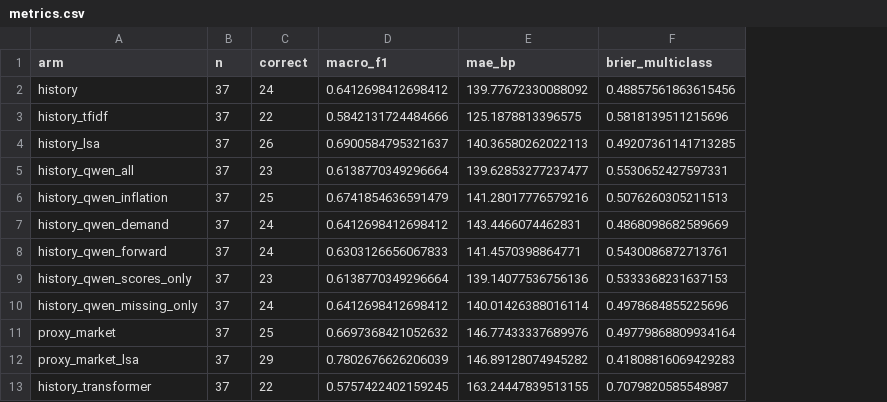
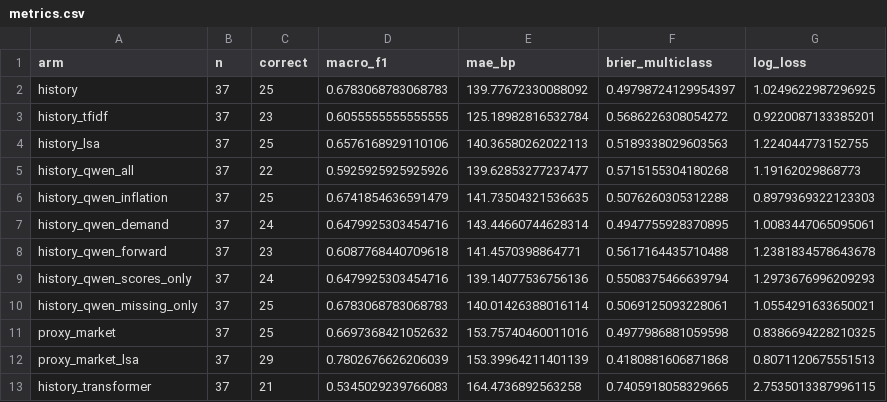
Before and after one commit to ozdagme/HawkishvsDovish, a CSV file: outputs/nested_tuning_with_bert/metrics.csv, drawn as a sheet; the diff names each change by its address in the sheet, - before the commit and + after, or states it on an @@ line.

```diff
--- a/outputs/nested_tuning_with_bert/metrics.csv
+++ b/outputs/nested_tuning_with_bert/metrics.csv
+column G (log_loss), rows 2-13: 1.0249622987296925 | 0.9220087133385201 | 1.224044773152755 | 1.19162029868773 | 0.8979369322123303 | 1.0083447065095061 | 1.2381834578643678 | 1.2973676996209293 | 1.0554291633650021 | 0.8386694228210325 | 0.8071120675551513 | 2.7535013387996115
-C2 (correct): 24
+C2 (correct): 25
-D2 (macro_f1): 0.6412698412698412
+D2 (macro_f1): 0.6783068783068783
-F2 (brier_multiclass): 0.48857561863615456
+F2 (brier_multiclass): 0.49798724129954397
-C3 (correct): 22
+C3 (correct): 23
-D3 (macro_f1): 0.5842131724484666
+D3 (macro_f1): 0.6055555555555555
-E3 (mae_bp): 125.1878813396575
+E3 (mae_bp): 125.18982816532784
-F3 (brier_multiclass): 0.5818139511215696
+F3 (brier_multiclass): 0.5686226308054272
-C4 (correct): 26
+C4 (correct): 25
-D4 (macro_f1): 0.6900584795321637
+D4 (macro_f1): 0.6576168929110106
-F4 (brier_multiclass): 0.49207361141713285
+F4 (brier_multiclass): 0.5189338029603563
-C5 (correct): 23
+C5 (correct): 22
-D5 (macro_f1): 0.6138770349296664
+D5 (macro_f1): 0.5925925925925926
-F5 (brier_multiclass): 0.5530652427597331
+F5 (brier_multiclass): 0.5715155304180268
-E6 (mae_bp): 141.28017776579216
+E6 (mae_bp): 141.73504321536635
-F6 (brier_multiclass): 0.5076260305211513
+F6 (brier_multiclass): 0.5076260305312288
-D7 (macro_f1): 0.6412698412698412
+D7 (macro_f1): 0.6479925303454716
-E7 (mae_bp): 143.4466074462831
+E7 (mae_bp): 143.44660744628314
-F7 (brier_multiclass): 0.4868098682589669
+F7 (brier_multiclass): 0.4947755928370895
-C8 (correct): 24
+C8 (correct): 23
-D8 (macro_f1): 0.6303126656067833
+D8 (macro_f1): 0.6087768440709618
-F8 (brier_multiclass): 0.5430086872713761
+F8 (brier_multiclass): 0.5617164435710488
-C9 (correct): 23
+C9 (correct): 24
-D9 (macro_f1): 0.6138770349296664
+D9 (macro_f1): 0.6479925303454716
-F9 (brier_multiclass): 0.5333368231637153
+F9 (brier_multiclass): 0.5508375466639794
-C10 (correct): 24
+C10 (correct): 25
-D10 (macro_f1): 0.6412698412698412
+D10 (macro_f1): 0.6783068783068783
-F10 (brier_multiclass): 0.4978684855225696
+F10 (brier_multiclass): 0.5069125093228061
-E11 (mae_bp): 146.77433337689976
+E11 (mae_bp): 153.75740460011016
-F11 (brier_multiclass): 0.49779868809934164
+F11 (brier_multiclass): 0.4977986881059598
-E12 (mae_bp): 146.89128074945282
+E12 (mae_bp): 153.39964211401139
-F12 (brier_multiclass): 0.41808816069429283
+F12 (brier_multiclass): 0.4180881606871868
-C13 (correct): 22
+C13 (correct): 21
-D13 (macro_f1): 0.5757422402159245
+D13 (macro_f1): 0.5345029239766083
-E13 (mae_bp): 163.24447839513155
+E13 (mae_bp): 164.4736892563258
-F13 (brier_multiclass): 0.7079820585548987
+F13 (brier_multiclass): 0.7405918058329665
```
Also changed, not shown: outputs/regularization_sensitivity.csv, 12 other files.
